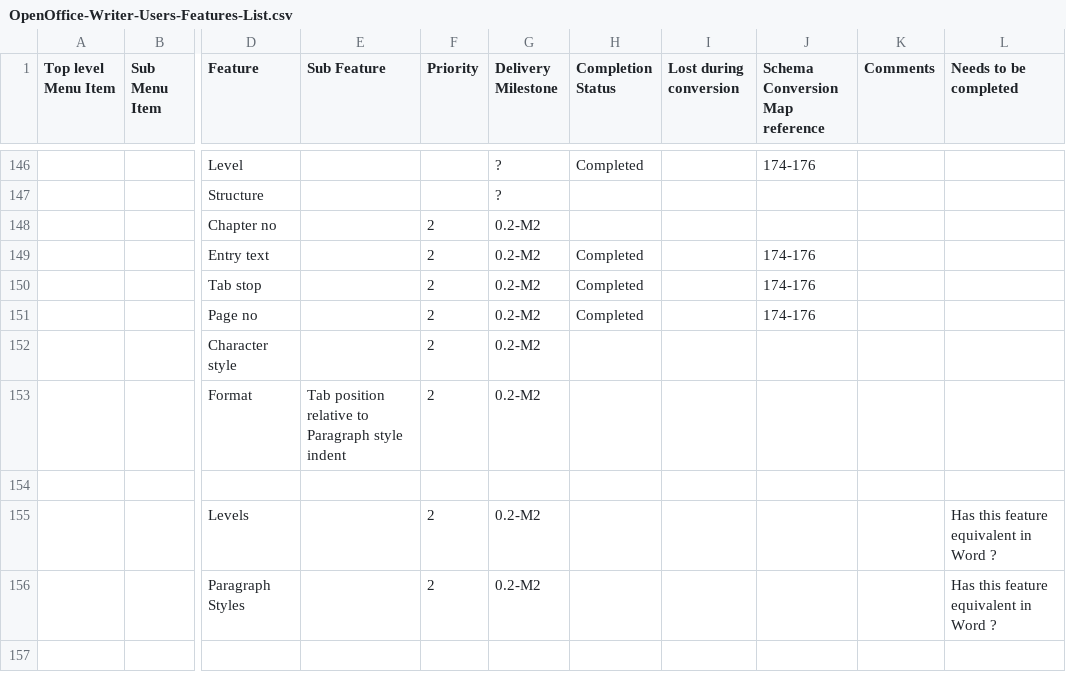
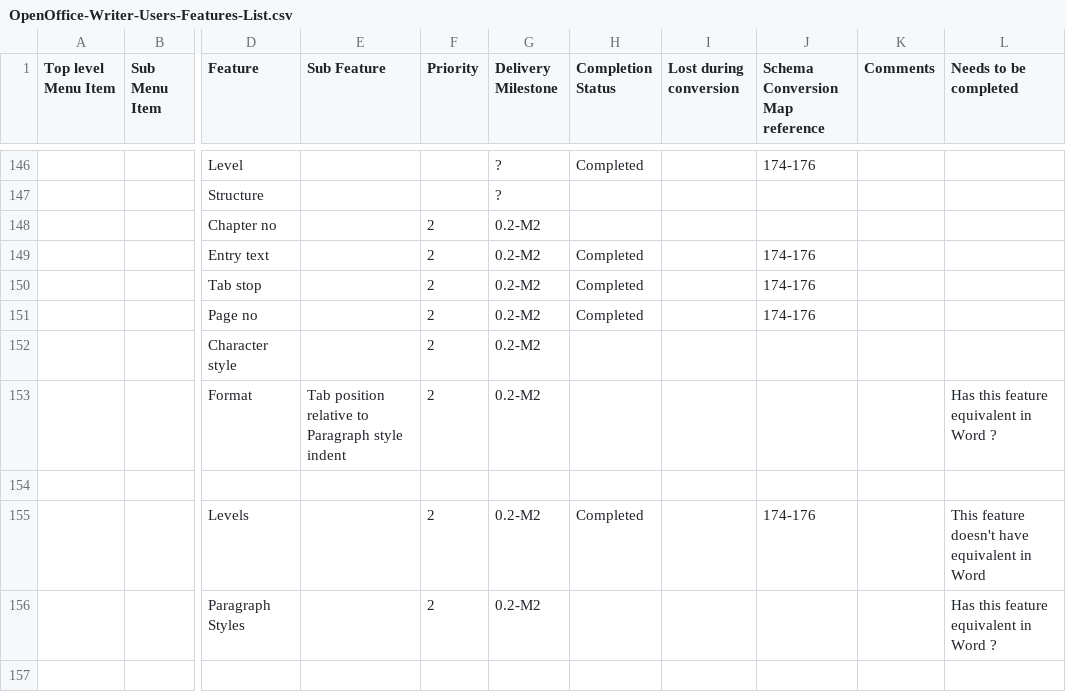
Before and after one commit to arlm/odf-converter, a CSV file: docs/Tester documentation/OpenOffice-Writer-Users-Features-List.csv, drawn as a sheet; only a part is shown, gaps mark what is left out; the diff names each change by its address in the sheet, - before the commit and + after, or states it on an @@ line.

Commit message:
Update Future List

```diff
--- a/docs/Tester documentation/OpenOffice-Writer-Users-Features-List.csv
+++ b/docs/Tester documentation/OpenOffice-Writer-Users-Features-List.csv
-L153 (Needs to be completed): (empty)
+L153 (Needs to be completed): Has this feature equivalent in Word ?
-H155 (Completion Status): (empty)
+H155 (Completion Status): Completed
-J155 (Schema Conversion Map reference): (empty)
+J155 (Schema Conversion Map reference): 174-176
-L155 (Needs to be completed): Has this feature equivalent in Word ?
+L155 (Needs to be completed): This feature doesn't have equivalent in Word
```
